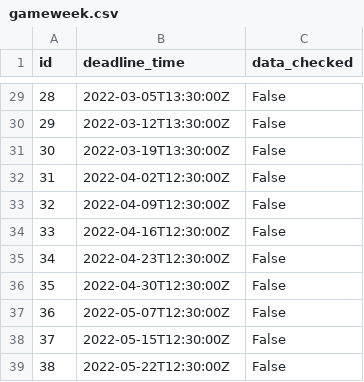
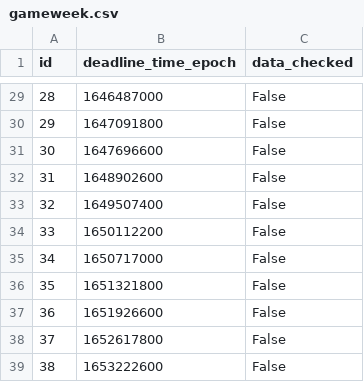
Before and after one commit to aed1988/fpl, a CSV file: csv/gameweek.csv, drawn as a sheet; only a part is shown, gaps mark what is left out; the diff covers the shown part only.

```diff
--- a/csv/gameweek.csv
+++ b/csv/gameweek.csv
@@ -1 +1 @@
-id,deadline_time,data_checked
+id,deadline_time_epoch,data_checked
@@ -29,11 +29,11 @@ id,deadline_time,data_checked
-28,2022-03-05T13:30:00Z,False
-29,2022-03-12T13:30:00Z,False
-30,2022-03-19T13:30:00Z,False
-31,2022-04-02T12:30:00Z,False
-32,2022-04-09T12:30:00Z,False
-33,2022-04-16T12:30:00Z,False
-34,2022-04-23T12:30:00Z,False
-35,2022-04-30T12:30:00Z,False
-36,2022-05-07T12:30:00Z,False
-37,2022-05-15T12:30:00Z,False
-38,2022-05-22T12:30:00Z,False
+28,1646487000,False
+29,1647091800,False
+30,1647696600,False
+31,1648902600,False
+32,1649507400,False
+33,1650112200,False
+34,1650717000,False
+35,1651321800,False
+36,1651926600,False
+37,1652617800,False
+38,1653222600,False
```
Also changed, not shown: 28 edited cells elsewhere in this file, csv/fpl_player_stats.csv, csv/pl_player_info.csv, 15 other files.
